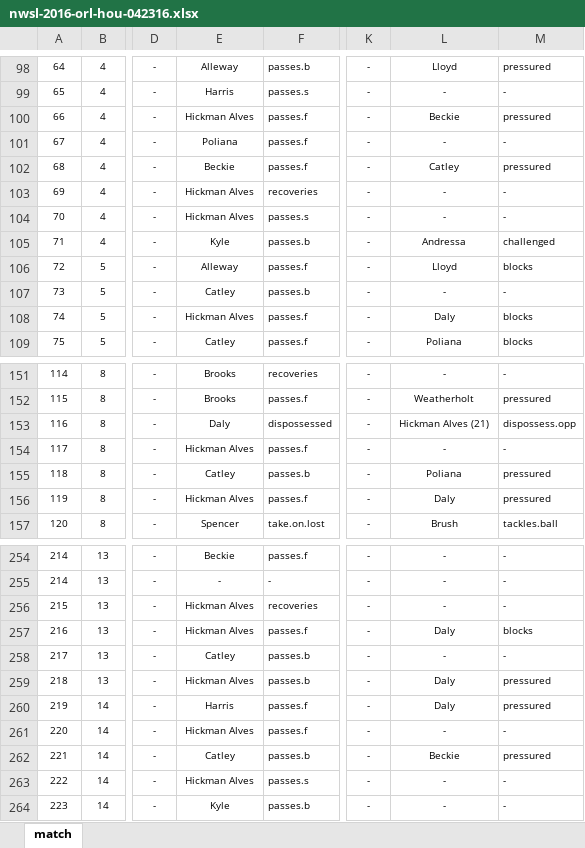
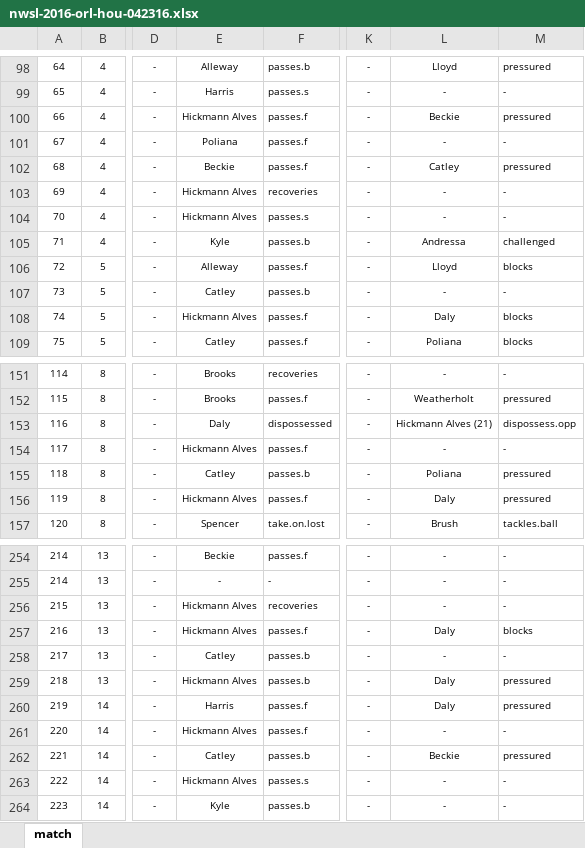
Before and after one commit to alfredomartinezjr/wosostats, an Excel workbook: source/excel/nwsl-2016/nwsl-2016-orl-hou-042316.xlsx, sheet match, drawn as a sheet; only a part is shown, gaps mark what is left out; values as stored, in another font and other column widths than the file's, no borders; conditional formats not drawn; the diff covers the shown part only; the diff names each change by its address in the sheet, - before the commit and + after, or states it on an @@ line.

Commit message:
Changed "Hickman Alves" typo

```diff
--- a/source/excel/nwsl-2016/nwsl-2016-orl-hou-042316.xlsx (sheet match)
+++ b/source/excel/nwsl-2016/nwsl-2016-orl-hou-042316.xlsx (sheet match)
-E100: Hickman Alves
+E100: Hickmann Alves
-E103:E104: Hickman Alves
+E103:E104: Hickmann Alves
-E108: Hickman Alves
+E108: Hickmann Alves
-L153: Hickman Alves (21)
+L153: Hickmann Alves (21)
-E154: Hickman Alves
+E154: Hickmann Alves
-E156: Hickman Alves
+E156: Hickmann Alves
-E256:E257: Hickman Alves
+E256:E257: Hickmann Alves
-E259: Hickman Alves
+E259: Hickmann Alves
-E261: Hickman Alves
+E261: Hickmann Alves
-E263: Hickman Alves
+E263: Hickmann Alves
```
Also changed, not shown: 64 edited cells elsewhere in this sheet, 2 other files.
